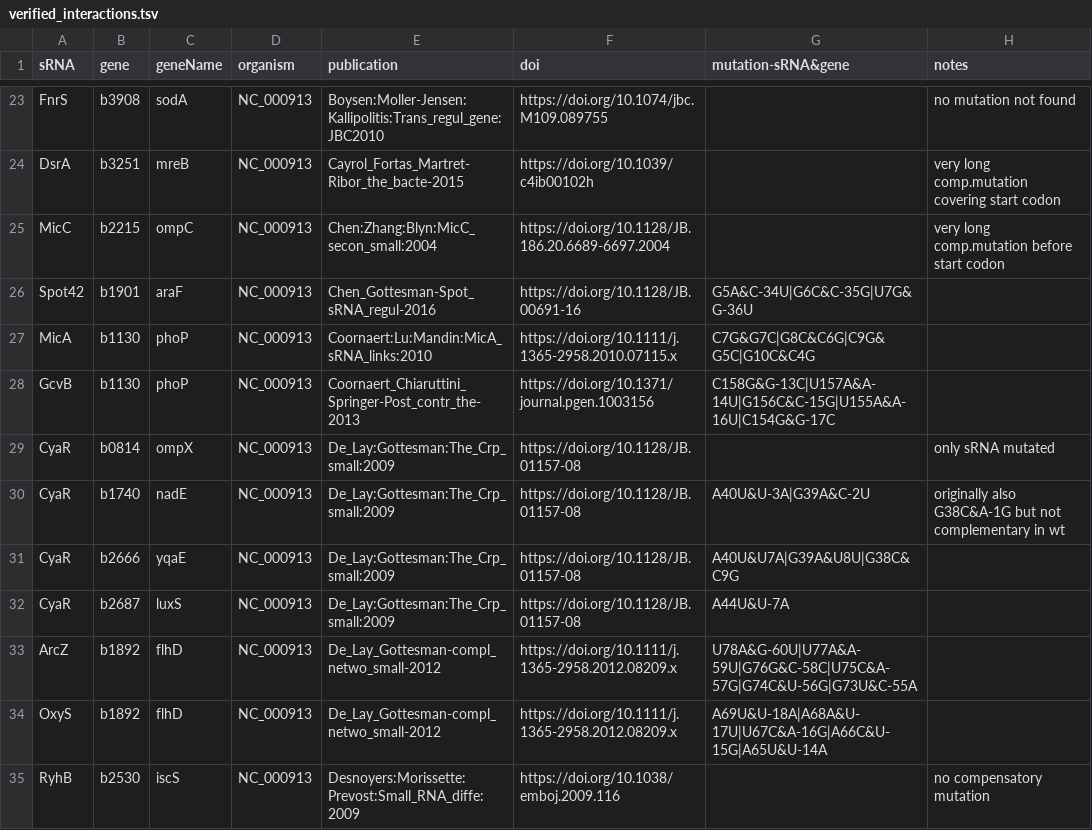
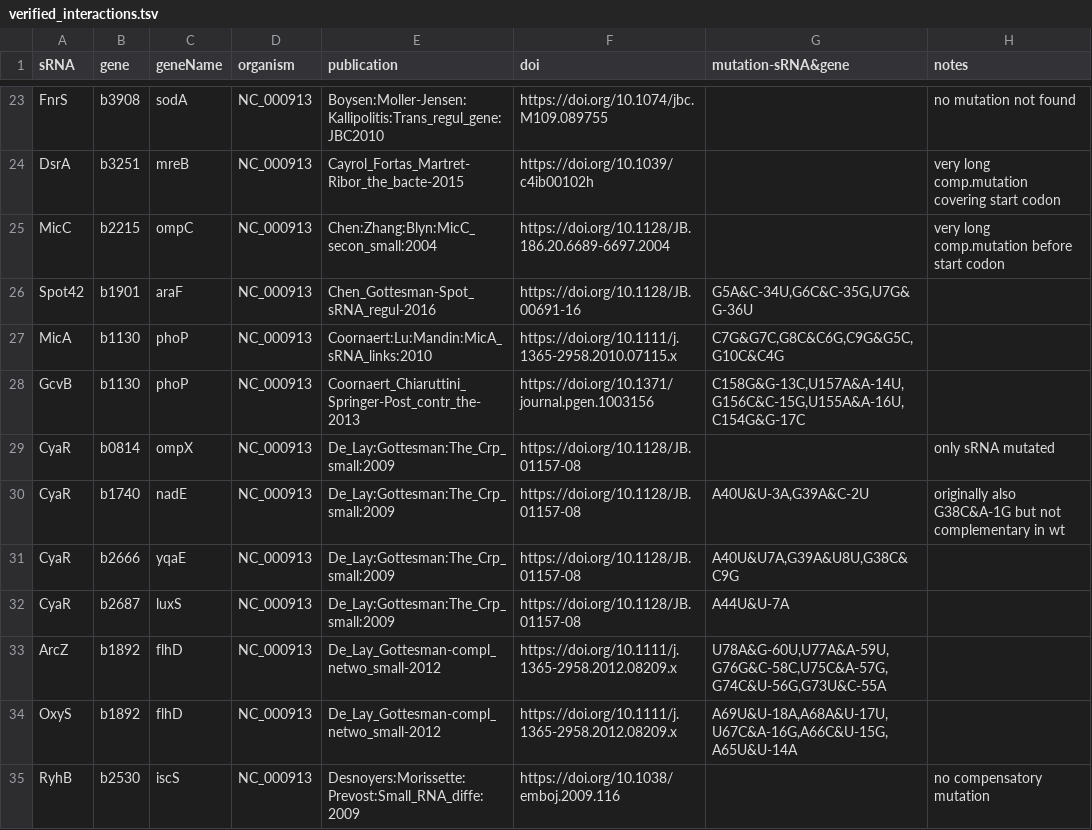
Before and after one commit to shriyogapriya/IntaRNA-benchmark, a TSV file: verified_interactions.tsv, drawn as a sheet; only a part is shown, gaps mark what is left out; the diff covers the shown part only.

Commit message:
replace | with ,

```diff
--- a/verified_interactions.tsv
+++ b/verified_interactions.tsv
@@ -25,11 +25,11 @@ DsrA	b3251	mreB	NC_000913	Cayrol_Fortas_Martret-Ribor_the_bacte-2015	https://doi
 MicC	b2215	ompC	NC_000913	Chen:Zhang:Blyn:MicC_secon_small:2004	https://doi.org/10.1128/JB.186.20.6689-6697.2004		very long comp.mutation before start codon
-Spot42	b1901	araF	NC_000913	Chen_Gottesman-Spot_sRNA_regul-2016	https://doi.org/10.1128/JB.00691-16	G5A&C-34U|G6C&C-35G|U7G&G-36U	
-MicA	b1130	phoP	NC_000913	Coornaert:Lu:Mandin:MicA_sRNA_links:2010	https://doi.org/10.1111/j.1365-2958.2010.07115.x	C7G&G7C|G8C&C6G|C9G&G5C|G10C&C4G	
-GcvB	b1130	phoP	NC_000913	Coornaert_Chiaruttini_Springer-Post_contr_the-2013	https://doi.org/10.1371/journal.pgen.1003156	C158G&G-13C|U157A&A-14U|G156C&C-15G|U155A&A-16U|C154G&G-17C	
+Spot42	b1901	araF	NC_000913	Chen_Gottesman-Spot_sRNA_regul-2016	https://doi.org/10.1128/JB.00691-16	G5A&C-34U,G6C&C-35G,U7G&G-36U	
+MicA	b1130	phoP	NC_000913	Coornaert:Lu:Mandin:MicA_sRNA_links:2010	https://doi.org/10.1111/j.1365-2958.2010.07115.x	C7G&G7C,G8C&C6G,C9G&G5C,G10C&C4G	
+GcvB	b1130	phoP	NC_000913	Coornaert_Chiaruttini_Springer-Post_contr_the-2013	https://doi.org/10.1371/journal.pgen.1003156	C158G&G-13C,U157A&A-14U,G156C&C-15G,U155A&A-16U,C154G&G-17C	
 CyaR	b0814	ompX	NC_000913	De_Lay:Gottesman:The_Crp_small:2009	https://doi.org/10.1128/JB.01157-08		only sRNA mutated
-CyaR	b1740	nadE	NC_000913	De_Lay:Gottesman:The_Crp_small:2009	https://doi.org/10.1128/JB.01157-08	A40U&U-3A|G39A&C-2U	originally also G38C&A-1G but not complementary in wt
-CyaR	b2666	yqaE	NC_000913	De_Lay:Gottesman:The_Crp_small:2009	https://doi.org/10.1128/JB.01157-08	A40U&U7A|G39A&U8U|G38C&C9G	
+CyaR	b1740	nadE	NC_000913	De_Lay:Gottesman:The_Crp_small:2009	https://doi.org/10.1128/JB.01157-08	A40U&U-3A,G39A&C-2U	originally also G38C&A-1G but not complementary in wt
+CyaR	b2666	yqaE	NC_000913	De_Lay:Gottesman:The_Crp_small:2009	https://doi.org/10.1128/JB.01157-08	A40U&U7A,G39A&U8U,G38C&C9G	
 CyaR	b2687	luxS	NC_000913	De_Lay:Gottesman:The_Crp_small:2009	https://doi.org/10.1128/JB.01157-08	A44U&U-7A	
-ArcZ	b1892	flhD	NC_000913	De_Lay_Gottesman-compl_netwo_small-2012	https://doi.org/10.1111/j.1365-2958.2012.08209.x	U78A&G-60U|U77A&A-59U|G76G&C-58C|U75C&A-57G|G74C&U-56G|G73U&C-55A	
-OxyS	b1892	flhD	NC_000913	De_Lay_Gottesman-compl_netwo_small-2012	https://doi.org/10.1111/j.1365-2958.2012.08209.x	A69U&U-18A|A68A&U-17U|U67C&A-16G|A66C&U-15G|A65U&U-14A	
+ArcZ	b1892	flhD	NC_000913	De_Lay_Gottesman-compl_netwo_small-2012	https://doi.org/10.1111/j.1365-2958.2012.08209.x	U78A&G-60U,U77A&A-59U,G76G&C-58C,U75C&A-57G,G74C&U-56G,G73U&C-55A	
+OxyS	b1892	flhD	NC_000913	De_Lay_Gottesman-compl_netwo_small-2012	https://doi.org/10.1111/j.1365-2958.2012.08209.x	A69U&U-18A,A68A&U-17U,U67C&A-16G,A66C&U-15G,A65U&U-14A	
 RyhB	b2530	iscS	NC_000913	Desnoyers:Morissette:Prevost:Small_RNA_diffe:2009	https://doi.org/10.1038/emboj.2009.116		no compensatory mutation
```
Also changed, not shown: 22 edited cells elsewhere in this file.
